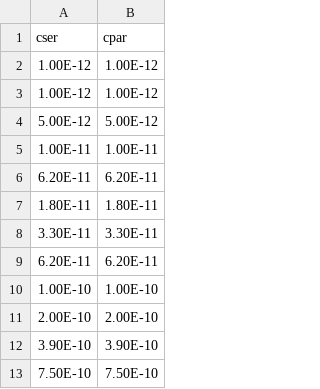
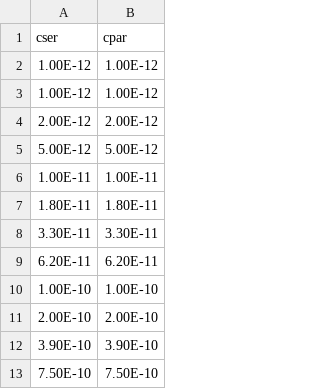
Before and after one commit to dajoariando/NMR_PCBv6_HDLv1_2020_PyDev, a CSV file: MAIN_nmr_code/hw_opt/PARAM_NMR_AFE_v6.csv, drawn as a sheet; removed rows and columns are numbered as before the commit, all else as after; the diff names each change by its address in the sheet, - before the commit and + after, or states it on an @@ line.

```diff
--- a/MAIN_nmr_code/hw_opt/PARAM_NMR_AFE_v6.csv
+++ b/MAIN_nmr_code/hw_opt/PARAM_NMR_AFE_v6.csv
+row 4: 2.00E-12 | 2.00E-12
-row 6: 6.20E-11 | 6.20E-11
```
Also changed, not shown: 14 other files.
